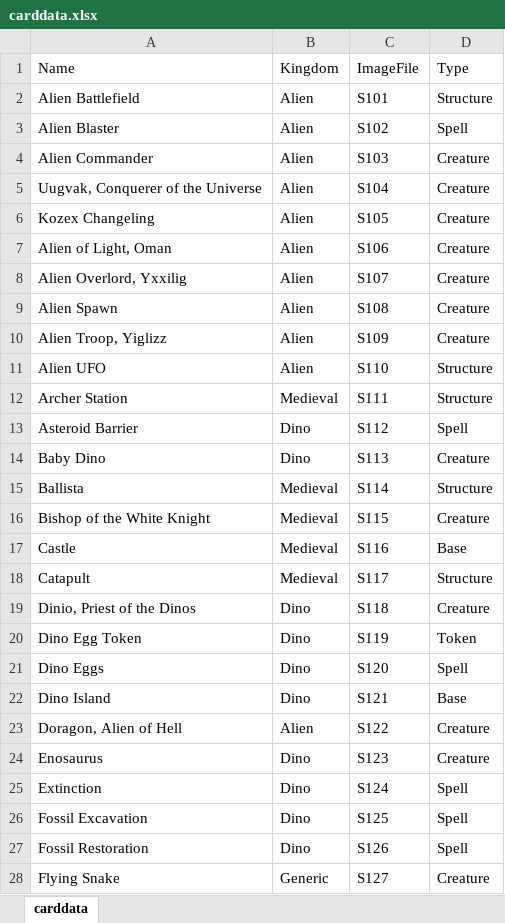
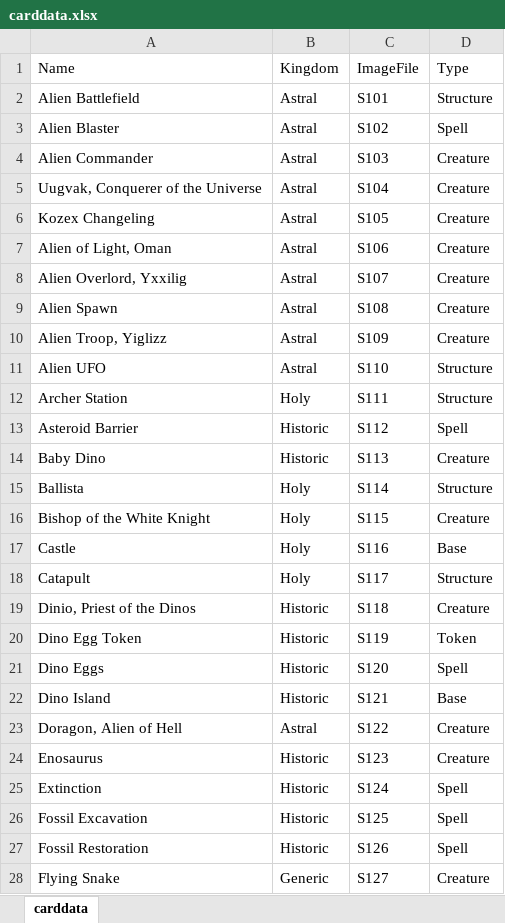
Before and after one commit to dragonight01/earl, an Excel workbook: sets/carddata.xlsx, sheet carddata, drawn as a sheet; only a part is shown; values as stored, in another font and other column widths than the file's, no borders; the diff covers the shown part only; the diff names each change by its address in the sheet, - before the commit and + after, or states it on an @@ line.

Commit message:
Re-made Kingdoms
Kingdoms are now:
-Mystic
-Draconic
-Astral
-Holy
-Historic

```diff
--- a/sets/carddata.xlsx (sheet carddata)
+++ b/sets/carddata.xlsx (sheet carddata)
-B2:B11 (Kingdom): Alien
+B2:B11 (Kingdom): Astral
-B12 (Kingdom): Medieval
+B12 (Kingdom): Holy
-B13:B14 (Kingdom): Dino
+B13:B14 (Kingdom): Historic
-B15:B18 (Kingdom): Medieval
+B15:B18 (Kingdom): Holy
-B19:B22 (Kingdom): Dino
+B19:B22 (Kingdom): Historic
-B23 (Kingdom): Alien
+B23 (Kingdom): Astral
-B24:B27 (Kingdom): Dino
+B24:B27 (Kingdom): Historic
```
Also changed, not shown: 74 edited cells elsewhere in this sheet, 2 other files.
